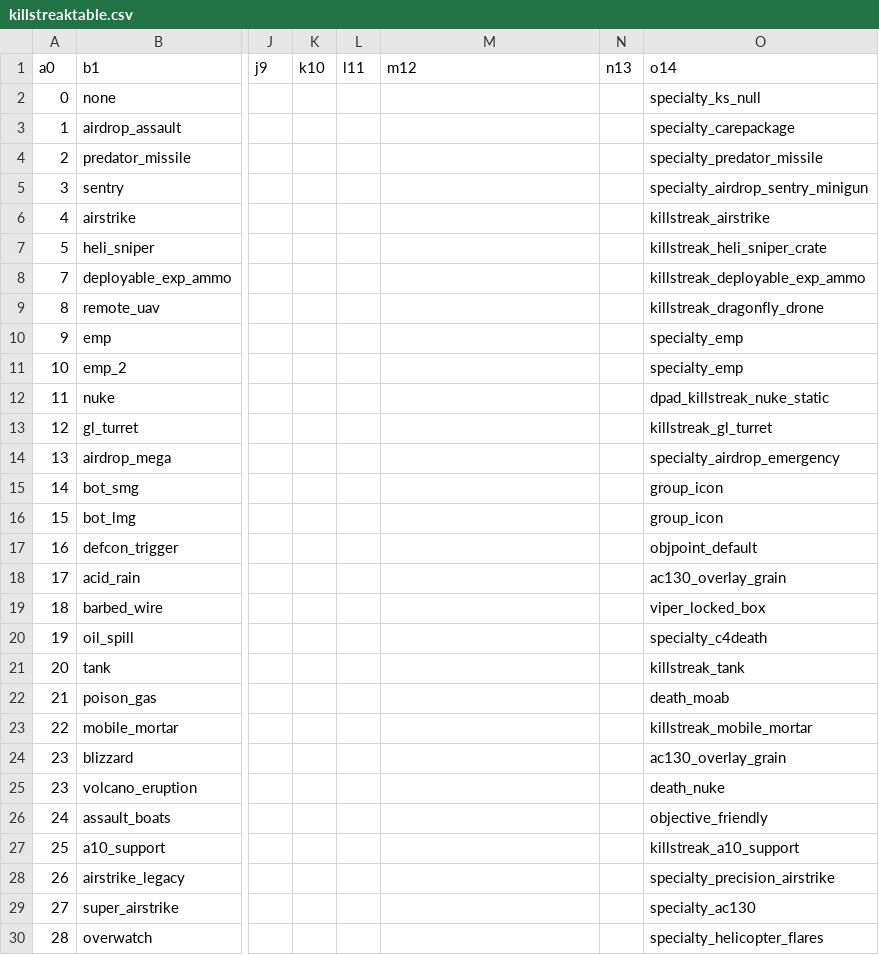
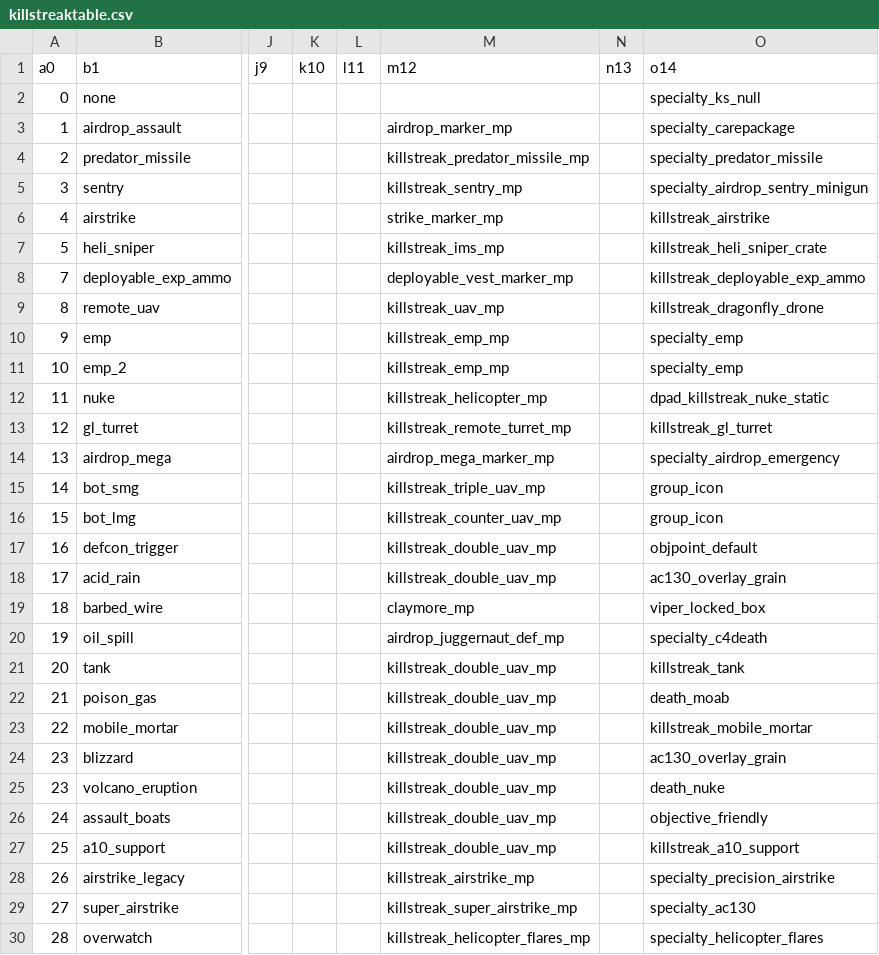
Before and after one commit to Slvr11/AIZombiesSupreme-PlutoIW5, a CSV file: OAT/zone_raw/aizombies/mp/killstreaktable.csv, drawn as a sheet; only a part is shown, gaps mark what is left out; the diff names each change by its address in the sheet, - before the commit and + after, or states it on an @@ line.

```diff
--- a/OAT/zone_raw/aizombies/mp/killstreaktable.csv
+++ b/OAT/zone_raw/aizombies/mp/killstreaktable.csv
-M3: (empty)
+M3: airdrop_marker_mp
-M4: (empty)
+M4: killstreak_predator_missile_mp
-M5: (empty)
+M5: killstreak_sentry_mp
-M6: (empty)
+M6: strike_marker_mp
-M7: (empty)
+M7: killstreak_ims_mp
-M8: (empty)
+M8: deployable_vest_marker_mp
-M9: (empty)
+M9: killstreak_uav_mp
-M10:M11: (empty)
+M10:M11: killstreak_emp_mp
-M12: (empty)
+M12: killstreak_helicopter_mp
-M13: (empty)
+M13: killstreak_remote_turret_mp
-M14: (empty)
+M14: airdrop_mega_marker_mp
-M15: (empty)
+M15: killstreak_triple_uav_mp
-M16: (empty)
+M16: killstreak_counter_uav_mp
-M17:M18: (empty)
+M17:M18: killstreak_double_uav_mp
-M19: (empty)
+M19: claymore_mp
-M20: (empty)
+M20: airdrop_juggernaut_def_mp
-M21:M27: (empty)
+M21:M27: killstreak_double_uav_mp
-M28: (empty)
+M28: killstreak_airstrike_mp
-M29: (empty)
+M29: killstreak_super_airstrike_mp
-M30: (empty)
+M30: killstreak_helicopter_flares_mp
```
Also changed, not shown: 43 other files.
